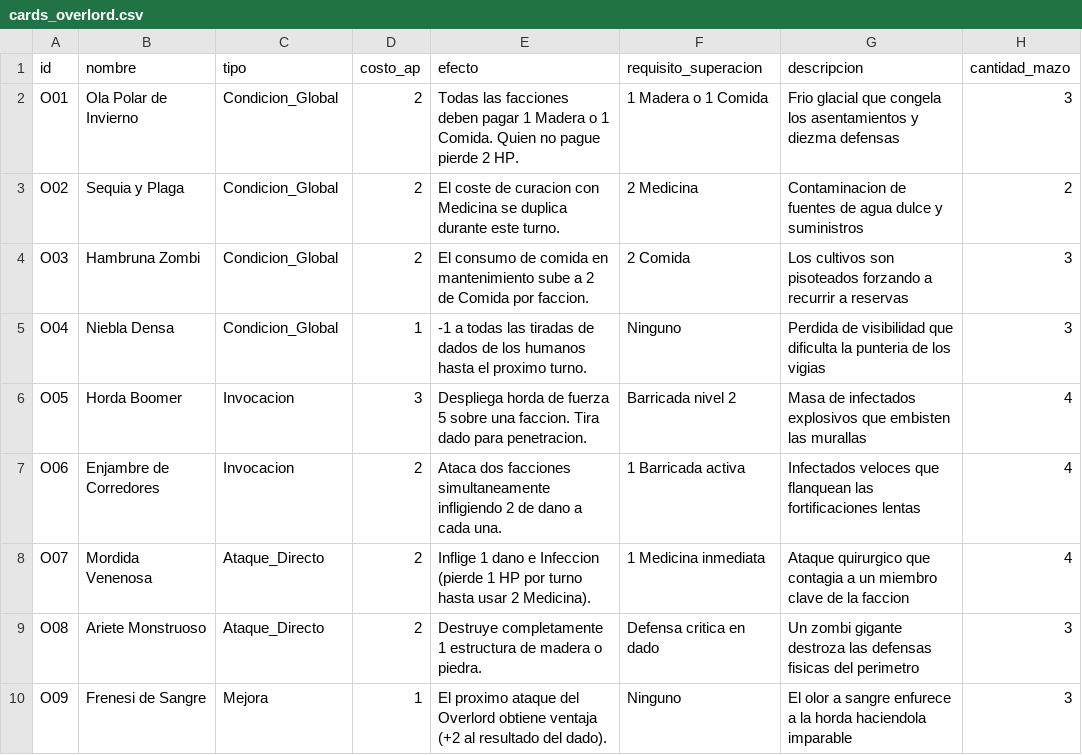
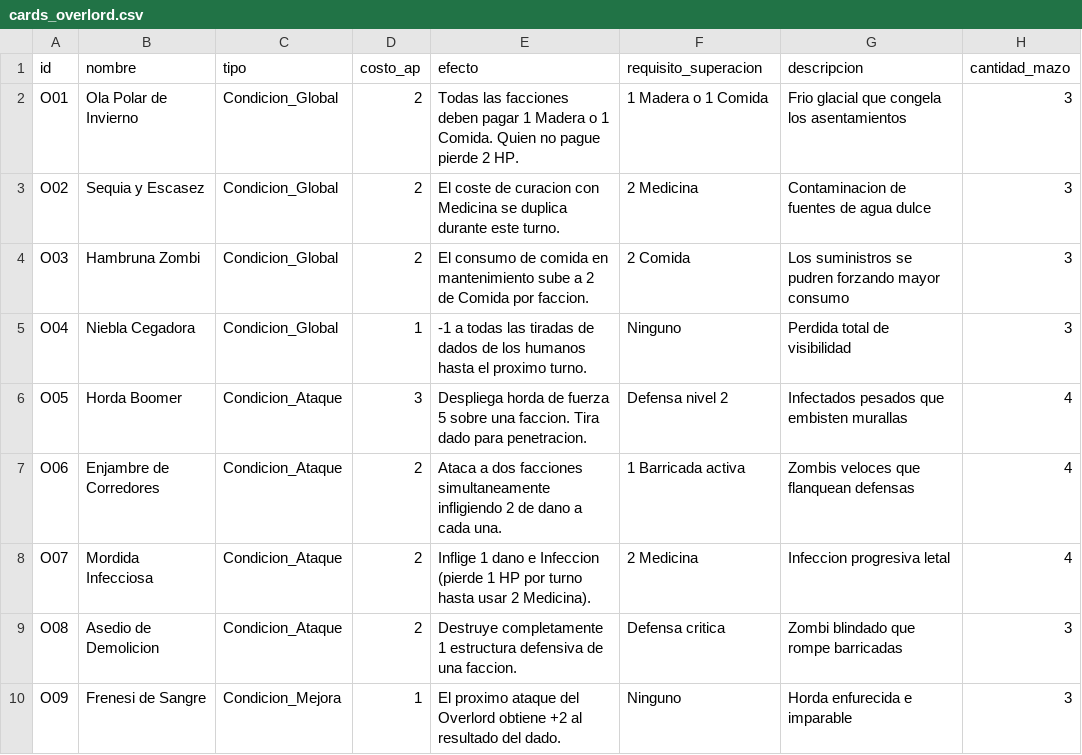
Before and after one commit to tonyst4rk239/deadlock-game, a CSV file: data/cards_overlord.csv, drawn as a sheet.

Commit message:
refactor: standardize core deck to 4 types (Defensa, Ataque, Robo, Recursos) + Overlord Condiciones

```diff
--- a/data/cards_overlord.csv
+++ b/data/cards_overlord.csv
@@ -1,10 +1,10 @@
 id,nombre,tipo,costo_ap,efecto,requisito_superacion,descripcion,cantidad_mazo
-O01,Ola Polar de Invierno,Condicion_Global,2,Todas las facciones deben pagar 1 Madera o 1 Comida. Quien no pague pierde 2 HP.,1 Madera o 1 Comida,Frio glacial que congela los asentamientos y diezma defensas,3
-O02,Sequia y Plaga,Condicion_Global,2,El coste de curacion con Medicina se duplica durante este turno.,2 Medicina,Contaminacion de fuentes de agua dulce y suministros,2
-O03,Hambruna Zombi,Condicion_Global,2,El consumo de comida en mantenimiento sube a 2 de Comida por faccion.,2 Comida,Los cultivos son pisoteados forzando a recurrir a reservas,3
-O04,Niebla Densa,Condicion_Global,1,-1 a todas las tiradas de dados de los humanos hasta el proximo turno.,Ninguno,Perdida de visibilidad que dificulta la punteria de los vigias,3
-O05,Horda Boomer,Invocacion,3,Despliega horda de fuerza 5 sobre una faccion. Tira dado para penetracion.,Barricada nivel 2,Masa de infectados explosivos que embisten las murallas,4
-O06,Enjambre de Corredores,Invocacion,2,Ataca dos facciones simultaneamente infligiendo 2 de dano a cada una.,1 Barricada activa,Infectados veloces que flanquean las fortificaciones lentas,4
-O07,Mordida Venenosa,Ataque_Directo,2,Inflige 1 dano e Infeccion (pierde 1 HP por turno hasta usar 2 Medicina).,1 Medicina inmediata,Ataque quirurgico que contagia a un miembro clave de la faccion,4
-O08,Ariete Monstruoso,Ataque_Directo,2,Destruye completamente 1 estructura de madera o piedra.,Defensa critica en dado,Un zombi gigante destroza las defensas fisicas del perimetro,3
-O09,Frenesi de Sangre,Mejora,1,El proximo ataque del Overlord obtiene ventaja (+2 al resultado del dado).,Ninguno,El olor a sangre enfurece a la horda haciendola imparable,3
+O01,Ola Polar de Invierno,Condicion_Global,2,Todas las facciones deben pagar 1 Madera o 1 Comida. Quien no pague pierde 2 HP.,1 Madera o 1 Comida,Frio glacial que congela los asentamientos,3
+O02,Sequia y Escasez,Condicion_Global,2,El coste de curacion con Medicina se duplica durante este turno.,2 Medicina,Contaminacion de fuentes de agua dulce,3
+O03,Hambruna Zombi,Condicion_Global,2,El consumo de comida en mantenimiento sube a 2 de Comida por faccion.,2 Comida,Los suministros se pudren forzando mayor consumo,3
+O04,Niebla Cegadora,Condicion_Global,1,-1 a todas las tiradas de dados de los humanos hasta el proximo turno.,Ninguno,Perdida total de visibilidad,3
+O05,Horda Boomer,Condicion_Ataque,3,Despliega horda de fuerza 5 sobre una faccion. Tira dado para penetracion.,Defensa nivel 2,Infectados pesados que embisten murallas,4
+O06,Enjambre de Corredores,Condicion_Ataque,2,Ataca a dos facciones simultaneamente infligiendo 2 de dano a cada una.,1 Barricada activa,Zombis veloces que flanquean defensas,4
+O07,Mordida Infecciosa,Condicion_Ataque,2,Inflige 1 dano e Infeccion (pierde 1 HP por turno hasta usar 2 Medicina).,2 Medicina,Infeccion progresiva letal,4
+O08,Asedio de Demolicion,Condicion_Ataque,2,Destruye completamente 1 estructura defensiva de una faccion.,Defensa critica,Zombi blindado que rompe barricadas,3
+O09,Frenesi de Sangre,Condicion_Mejora,1,El proximo ataque del Overlord obtiene +2 al resultado del dado.,Ninguno,Horda enfurecida e imparable,3
```
Also changed, not shown: data/cards_humanos.csv, 2 other files.
